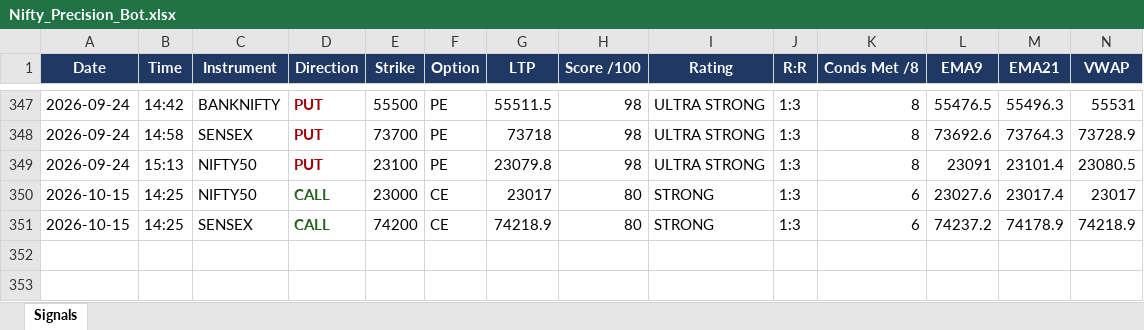
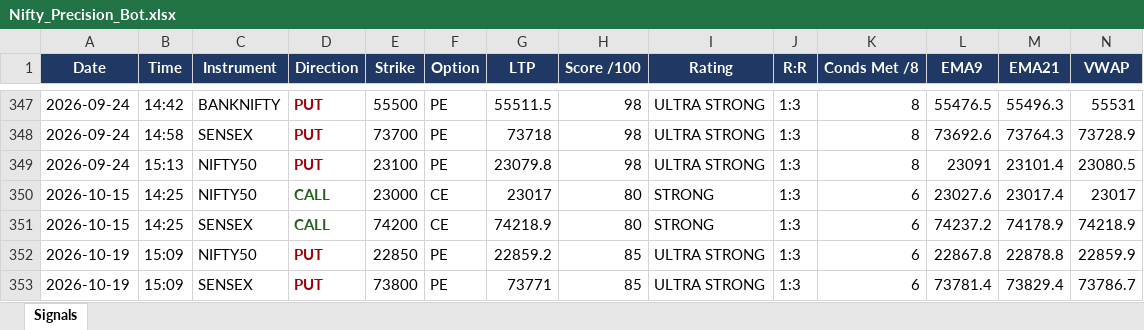
Before and after one commit to mithstrader/botnsestock, an Excel workbook: logs/Nifty_Precision_Bot.xlsx, sheet Signals, drawn as a sheet; only a part is shown, gaps mark what is left out; values as stored, in another font and other column widths than the file's, no borders; rows hold the shown columns only; the diff names each change by its address in the sheet, - before the commit and + after, or states it on an @@ line.

Commit message:
logs: nifty precision signals 2026-10-19

```diff
--- a/logs/Nifty_Precision_Bot.xlsx (sheet Signals)
+++ b/logs/Nifty_Precision_Bot.xlsx (sheet Signals)
+row 352: 2026-10-19 | 15:09 | NIFTY50 | PUT | 22850 | PE | 22859.2 | 85 | ULTRA STRONG | 1:3 | 6 | 22867.8 | 22878.8 | 22859.9
+row 353: 2026-10-19 | 15:09 | SENSEX | PUT | 73800 | PE | 73771 | 85 | ULTRA STRONG | 1:3 | 6 | 73781.4 | 73829.4 | 73786.7
```
